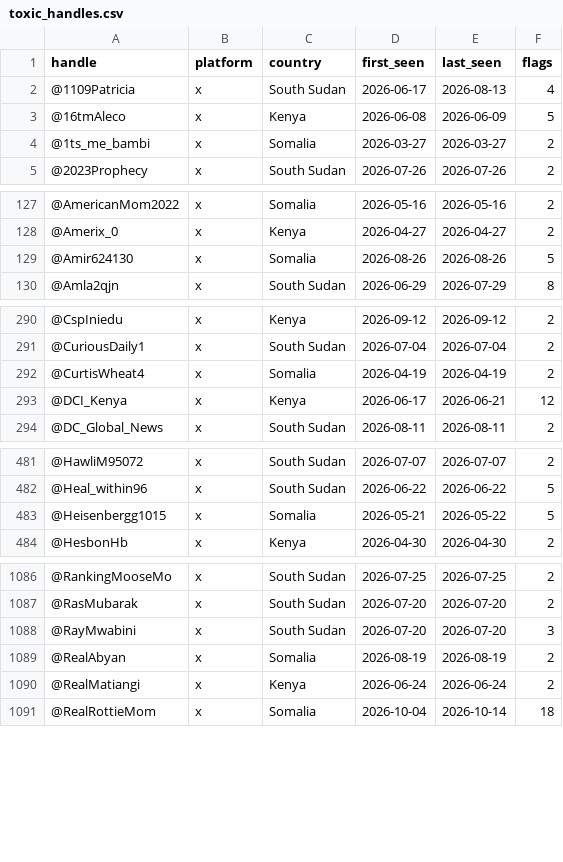
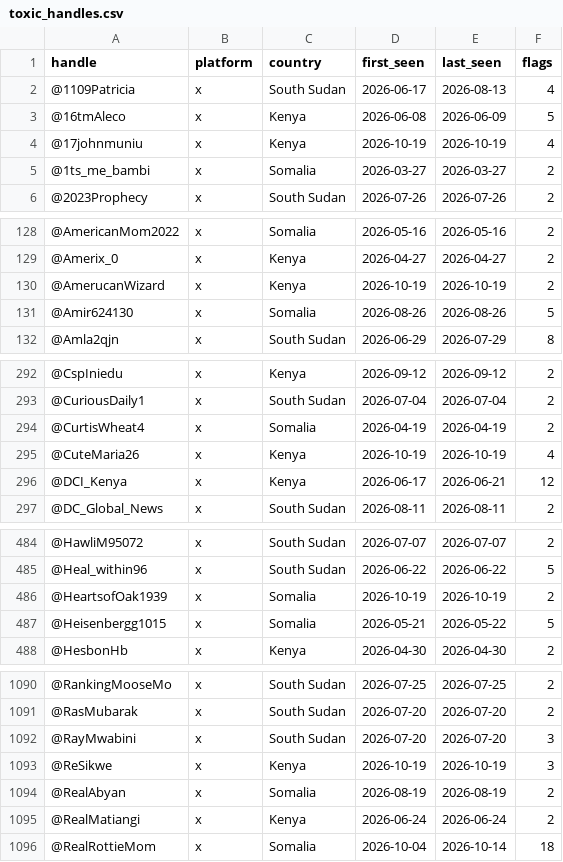
Before and after one commit to KSvend/IRIS, a CSV file: monitoring/autolearn/toxic_handles.csv, drawn as a sheet; only a part is shown, gaps mark what is left out; the diff covers the shown part only; the diff names each change by its address in the sheet, - before the commit and + after, or states it on an @@ line.

```diff
--- a/monitoring/autolearn/toxic_handles.csv
+++ b/monitoring/autolearn/toxic_handles.csv
+row 4: @17johnmuniu | x | Kenya | 2026-10-19 | 2026-10-19 | 4
+row 130: @AmerucanWizard | x | Kenya | 2026-10-19 | 2026-10-19 | 2
+row 295: @CuteMaria26 | x | Kenya | 2026-10-19 | 2026-10-19 | 4
+row 486: @HeartsofOak1939 | x | Somalia | 2026-10-19 | 2026-10-19 | 2
+row 1093: @ReSikwe | x | Kenya | 2026-10-19 | 2026-10-19 | 3
```
Also changed, not shown: 2 added rows and 23 edited cells elsewhere in this file, monitoring/autolearn/learned_keywords_hs.csv, monitoring/autolearn/narrative_discoveries.csv, 8 other files.
